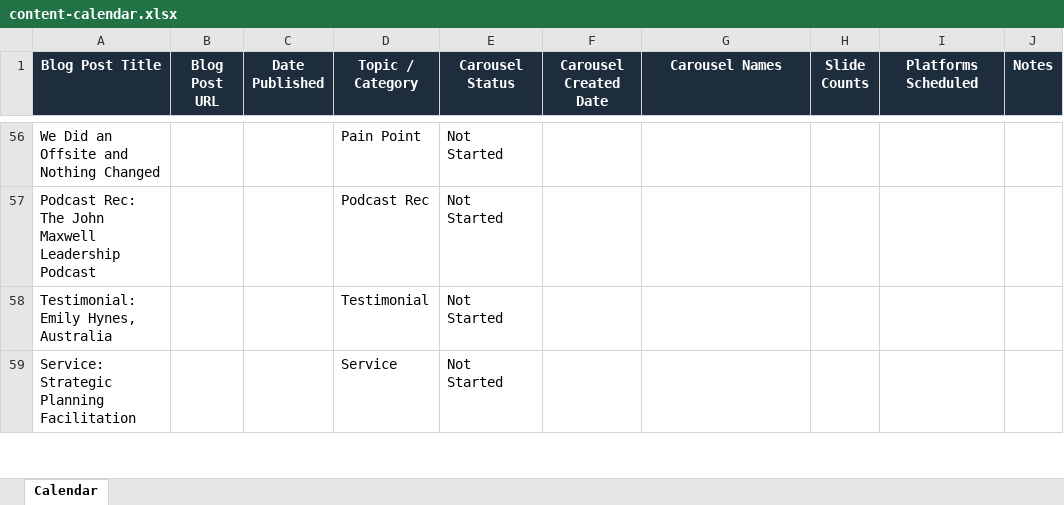
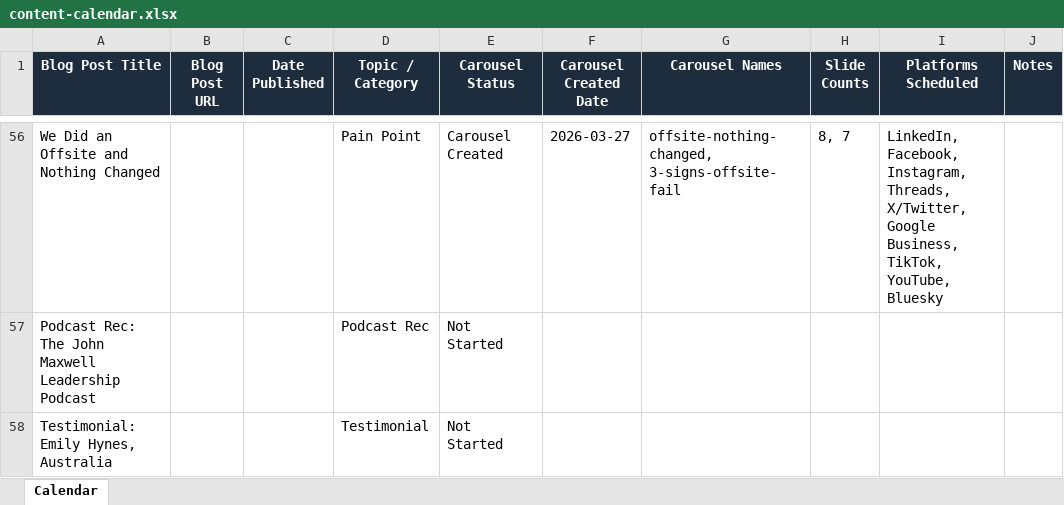
Before and after one commit to jonno-alt/social-images, an Excel workbook: carousel-data/content-calendar.xlsx, sheet Calendar, drawn as a sheet; only a part is shown, gaps mark what is left out; the shorter side is filled out with more unchanged rows; values as stored, in another font and other column widths than the file's, no borders; the diff covers the shown part only; the diff names each change by its address in the sheet, - before the commit and + after, or states it on an @@ line.

Commit message:
Update content-calendar.xlsx — session 2026-03-27 (4 topics)

```diff
--- a/carousel-data/content-calendar.xlsx (sheet Calendar)
+++ b/carousel-data/content-calendar.xlsx (sheet Calendar)
-E56 (Carousel Status): Not Started
+E56 (Carousel Status): Carousel Created
-F56 (Carousel Created Date): (empty)
+F56 (Carousel Created Date): 2026-03-27
-G56 (Carousel Names): (empty)
+G56 (Carousel Names): offsite-nothing-changed, 3-signs-offsite-fail
-H56 (Slide Counts): (empty)
+H56 (Slide Counts): 8, 7
-I56 (Platforms Scheduled): (empty)
+I56 (Platforms Scheduled): LinkedIn, Facebook, Instagram, Threads, X/Twitter, Google Business, TikTok, YouTube, Bluesky
```
Also changed, not shown: 43 edited cells elsewhere in this sheet.
